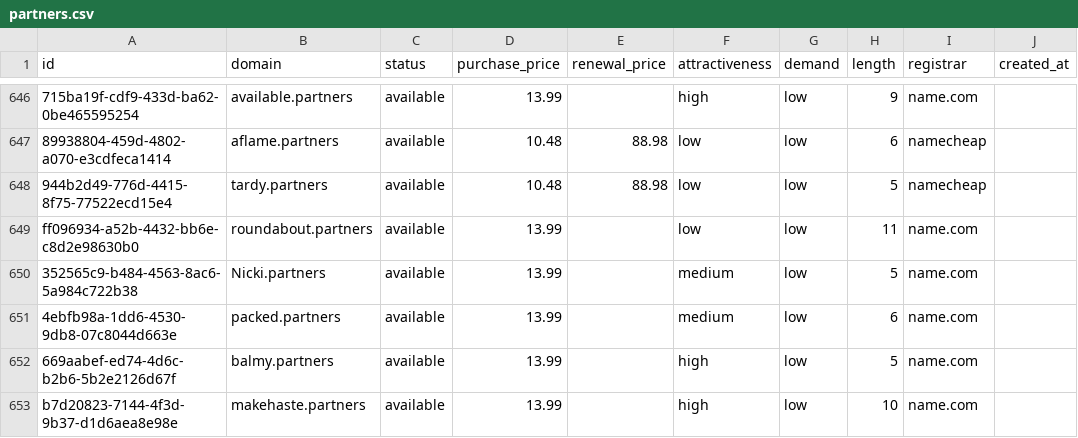
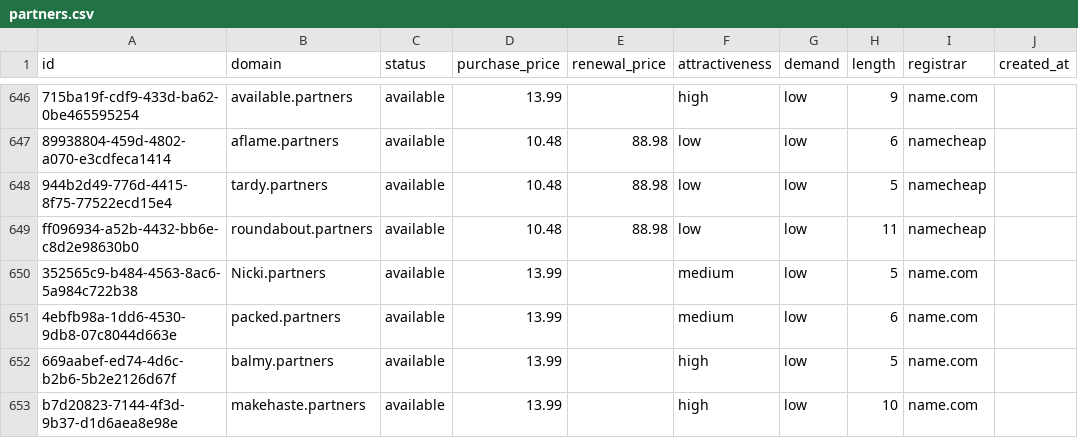
Before and after one commit to UniqueDomains/partners-oneword-domains, a CSV file: partners.csv, drawn as a sheet; only a part is shown, gaps mark what is left out; the diff names each change by its address in the sheet, - before the commit and + after, or states it on an @@ line.

Commit message:
Domains update

```diff
--- a/partners.csv
+++ b/partners.csv
-D649 (purchase_price): 13.99
+D649 (purchase_price): 10.48
-E649 (renewal_price): (empty)
+E649 (renewal_price): 88.98
-I649 (registrar): name.com
+I649 (registrar): namecheap
```
Also changed, not shown: 4 other files.
